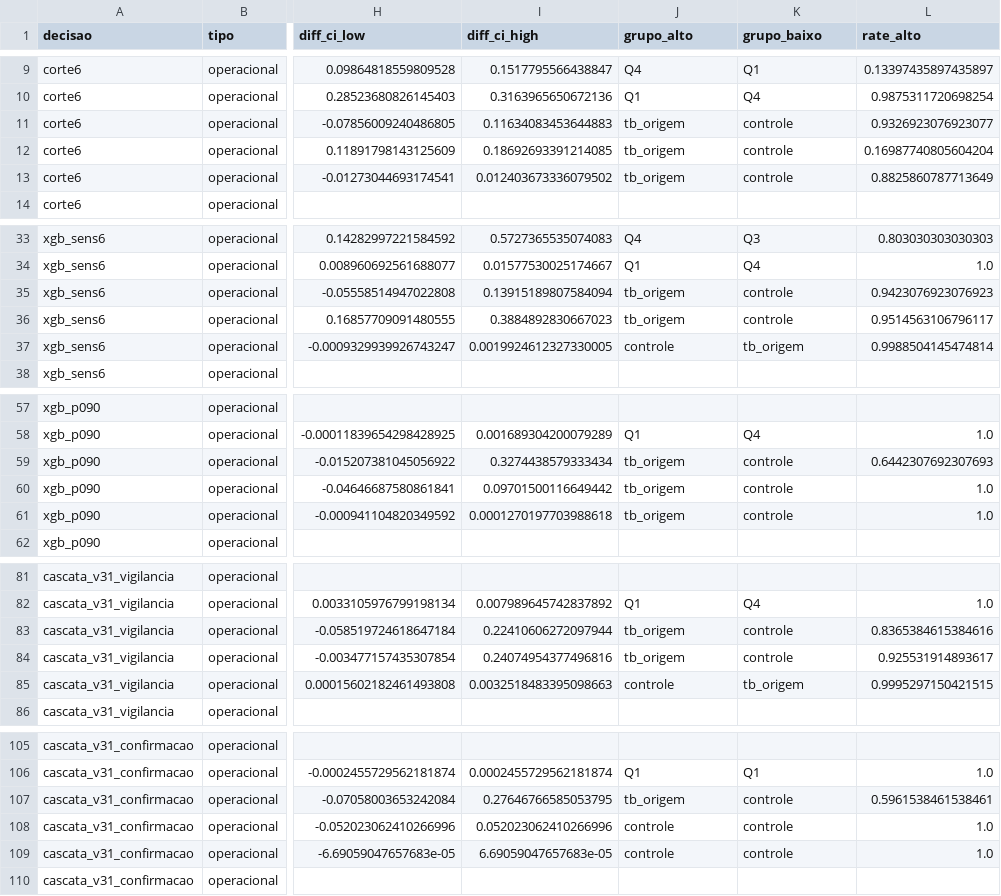
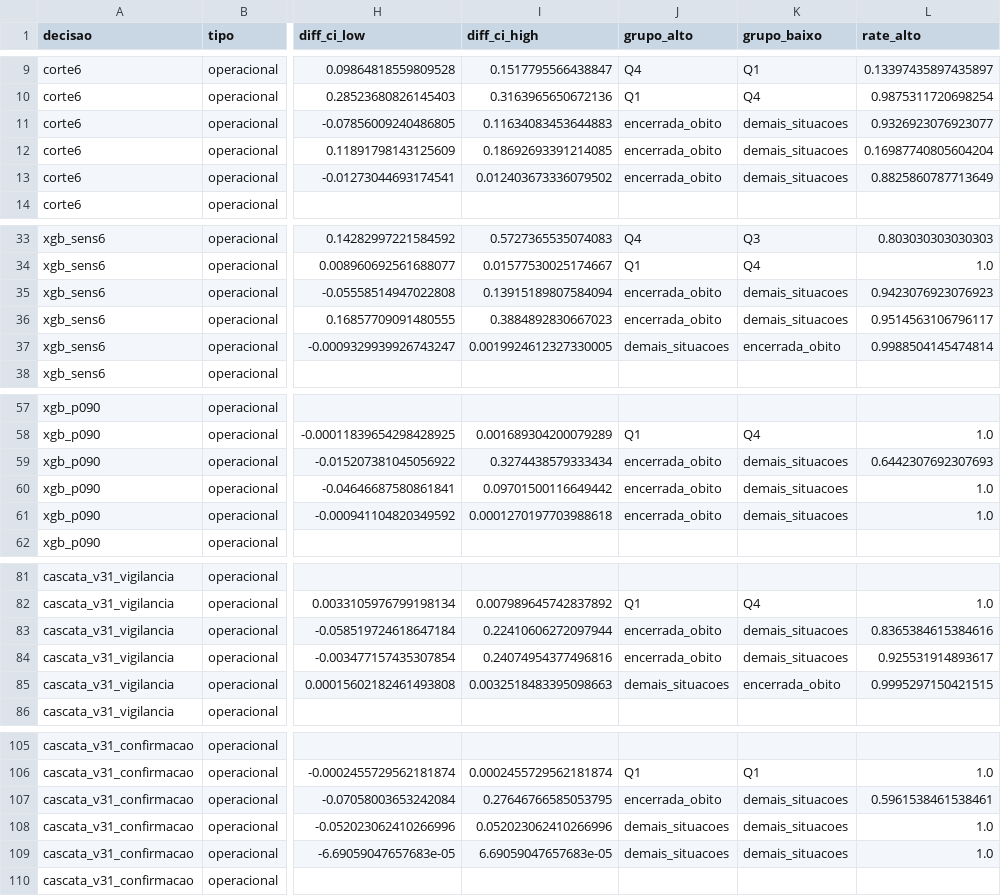
Before and after one commit to marco-jardim/phd-research, a CSV file: data/equidade_v31_maxdiff.csv, drawn as a sheet; only a part is shown, gaps mark what is left out; the diff names each change by its address in the sheet, - before the commit and + after, or states it on an @@ line.

```diff
--- a/data/equidade_v31_maxdiff.csv
+++ b/data/equidade_v31_maxdiff.csv
-J11:J13 (grupo_alto): tb_origem
+J11:J13 (grupo_alto): encerrada_obito
-K11:K13 (grupo_baixo): controle
+K11:K13 (grupo_baixo): demais_situacoes
-J35:J36 (grupo_alto): tb_origem
+J35:J36 (grupo_alto): encerrada_obito
-K35:K36 (grupo_baixo): controle
+K35:K36 (grupo_baixo): demais_situacoes
-J37 (grupo_alto): controle
+J37 (grupo_alto): demais_situacoes
-K37 (grupo_baixo): tb_origem
+K37 (grupo_baixo): encerrada_obito
-J59:J61 (grupo_alto): tb_origem
+J59:J61 (grupo_alto): encerrada_obito
-K59:K61 (grupo_baixo): controle
+K59:K61 (grupo_baixo): demais_situacoes
-J83:J84 (grupo_alto): tb_origem
+J83:J84 (grupo_alto): encerrada_obito
-K83:K84 (grupo_baixo): controle
+K83:K84 (grupo_baixo): demais_situacoes
-J85 (grupo_alto): controle
+J85 (grupo_alto): demais_situacoes
-K85 (grupo_baixo): tb_origem
+K85 (grupo_baixo): encerrada_obito
-J107 (grupo_alto): tb_origem
+J107 (grupo_alto): encerrada_obito
-K107:K109 (grupo_baixo): controle
+K107:K109 (grupo_baixo): demais_situacoes
-J108:J109 (grupo_alto): controle
+J108:J109 (grupo_alto): demais_situacoes
```
Also changed, not shown: data/equidade_v31_group_metrics.csv, data/equidade_v31_pairwise_tests.csv, 22 other files.
